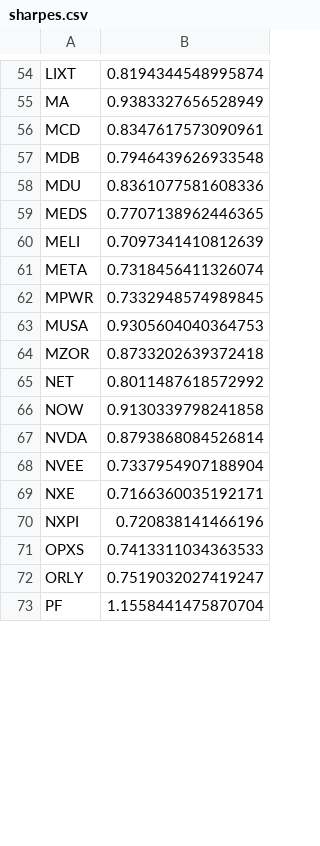
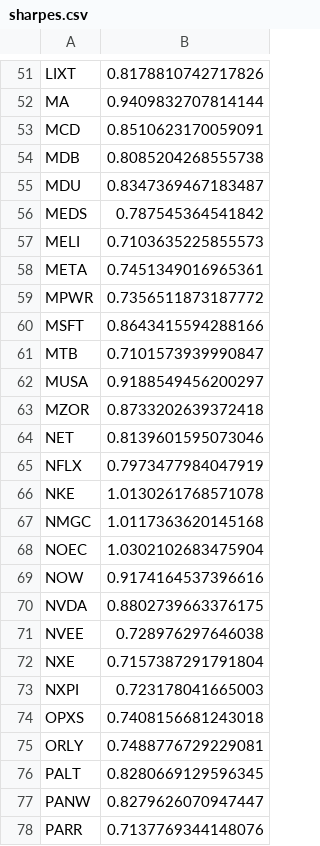
Before and after one commit to damiansp/marketModeling, a CSV file: daily/data/sharpes.csv, drawn as a sheet; only a part is shown, gaps mark what is left out; the shorter side is filled out with more unchanged rows; addresses are those after the commit; the diff covers the shown part only; the diff names each change by its address in the sheet, - before the commit and + after, or states it on an @@ line.

```diff
--- a/daily/data/sharpes.csv
+++ b/daily/data/sharpes.csv
-B51: 0.8194344548995874
+B51: 0.8178810742717826
-B52: 0.9383327656528949
+B52: 0.9409832707814144
-B53: 0.8347617573090961
+B53: 0.8510623170059091
-B54: 0.7946439626933548
+B54: 0.8085204268555738
-B55: 0.8361077581608336
+B55: 0.8347369467183487
-B56: 0.7707138962446365
+B56: 0.787545364541842
-B57: 0.7097341410812639
+B57: 0.7103635225855573
-B58: 0.7318456411326074
+B58: 0.7451349016965361
-B59: 0.7332948574989845
+B59: 0.7356511873187772
+row 60: MSFT | 0.8643415594288166
+row 61: MTB | 0.7101573939990847
-B62: 0.9305604040364753
+B62: 0.9188549456200297
-B64: 0.8011487618572992
+B64: 0.8139601595073046
+row 65: NFLX | 0.7973477984047919
+row 66: NKE | 1.0130261768571078
+row 67: NMGC | 1.0117363620145168
+row 68: NOEC | 1.0302102683475904
-B69: 0.9130339798241858
+B69: 0.9174164537396616
-B70: 0.8793868084526814
+B70: 0.8802739663376175
-B71: 0.7337954907188904
+B71: 0.728976297646038
-B72: 0.7166360035192171
+B72: 0.7157387291791804
-B73: 0.720838141466196
+B73: 0.723178041665003
-B74: 0.7413311034363533
+B74: 0.7408156681243018
-B75: 0.7519032027419247
+B75: 0.7488776729229081
+row 76: PALT | 0.8280669129596345
+row 77: PANW | 0.8279626070947447
+row 78: PARR | 0.7137769344148076
```
Also changed, not shown: 6 added rows, 15 removed rows and 62 edited cells elsewhere in this file, daily/data/stock_metrics.csv, daily/data/transactions_bk.csv, 8 other files.
